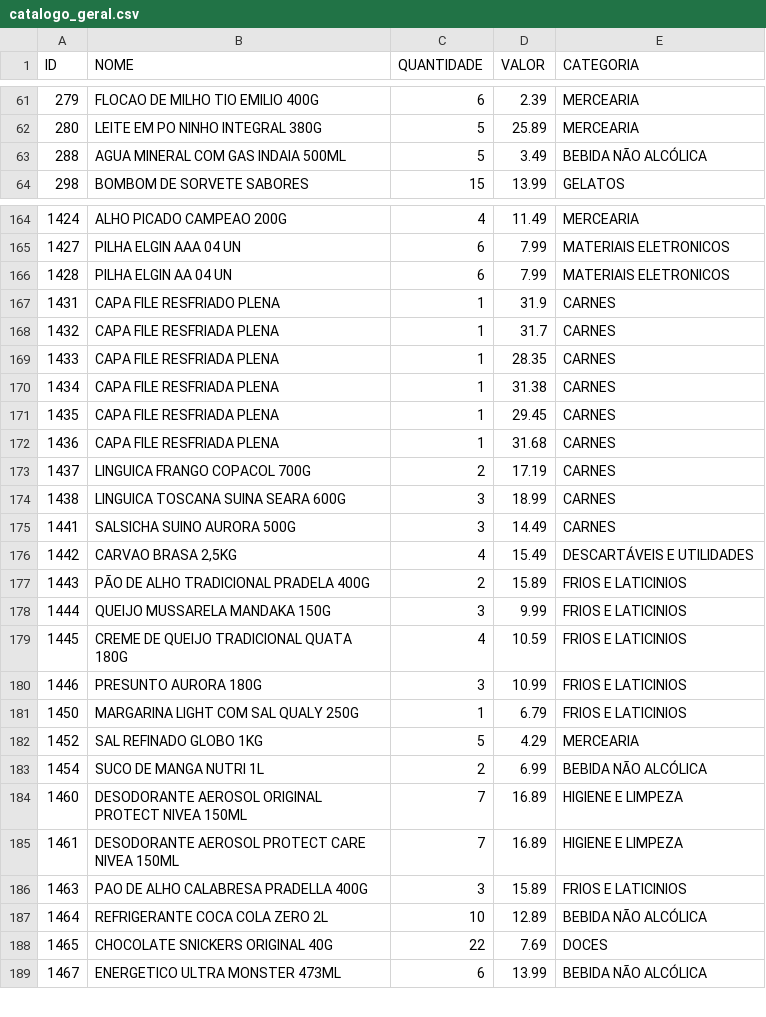
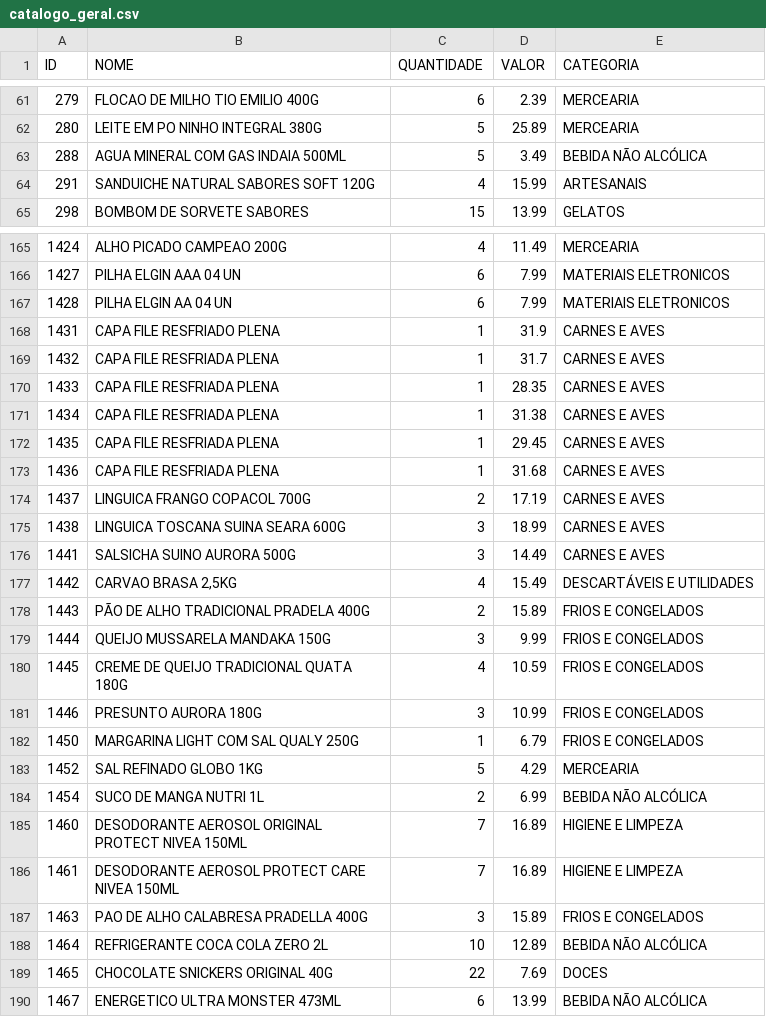
Before and after one commit to HugoSMonteiro/PesquisaMercado, a CSV file: catalogo_geral.csv, drawn as a sheet; only a part is shown, gaps mark what is left out; the diff covers the shown part only.

```diff
--- a/catalogo_geral.csv
+++ b/catalogo_geral.csv
@@ -63,2 +63,3 @@ ID;NOME;QUANTIDADE;VALOR;CATEGORIA
 288;AGUA MINERAL COM GAS INDAIA 500ML;5;3.49;BEBIDA NÃO ALCÓLICA
+291;SANDUICHE NATURAL SABORES SOFT 120G;4;15.99;ARTESANAIS
 298;BOMBOM DE SORVETE SABORES;15;13.99;GELATOS
@@ -166,17 +167,17 @@ ID;NOME;QUANTIDADE;VALOR;CATEGORIA
 1428;PILHA ELGIN  AA 04 UN;6;7.99;MATERIAIS ELETRONICOS
-1431;CAPA FILE RESFRIADO PLENA;1;31.9;CARNES
-1432;CAPA FILE RESFRIADA PLENA;1;31.7;CARNES
-1433;CAPA FILE RESFRIADA PLENA;1;28.35;CARNES
-1434;CAPA FILE RESFRIADA PLENA;1;31.38;CARNES
-1435;CAPA FILE RESFRIADA PLENA;1;29.45;CARNES
-1436;CAPA FILE RESFRIADA PLENA;1;31.68;CARNES
-1437;LINGUICA FRANGO COPACOL 700G;2;17.19;CARNES
-1438;LINGUICA TOSCANA SUINA SEARA 600G;3;18.99;CARNES
-1441;SALSICHA SUINO AURORA 500G;3;14.49;CARNES
+1431;CAPA FILE RESFRIADO PLENA;1;31.9;CARNES E AVES
+1432;CAPA FILE RESFRIADA PLENA;1;31.7;CARNES E AVES
+1433;CAPA FILE RESFRIADA PLENA;1;28.35;CARNES E AVES
+1434;CAPA FILE RESFRIADA PLENA;1;31.38;CARNES E AVES
+1435;CAPA FILE RESFRIADA PLENA;1;29.45;CARNES E AVES
+1436;CAPA FILE RESFRIADA PLENA;1;31.68;CARNES E AVES
+1437;LINGUICA FRANGO COPACOL 700G;2;17.19;CARNES E AVES
+1438;LINGUICA TOSCANA SUINA SEARA 600G;3;18.99;CARNES E AVES
+1441;SALSICHA SUINO AURORA 500G;3;14.49;CARNES E AVES
 1442;CARVAO BRASA 2,5KG;4;15.49;DESCARTÁVEIS E UTILIDADES
-1443;PÃO DE ALHO TRADICIONAL PRADELA 400G;2;15.89;FRIOS E LATICINIOS
-1444;QUEIJO MUSSARELA MANDAKA 150G;3;9.99;FRIOS E LATICINIOS
-1445;CREME DE QUEIJO TRADICIONAL QUATA 180G;4;10.59;FRIOS E LATICINIOS
-1446;PRESUNTO AURORA 180G;3;10.99;FRIOS E LATICINIOS
-1450;MARGARINA LIGHT COM SAL QUALY 250G;1;6.79;FRIOS E LATICINIOS
+1443;PÃO DE ALHO TRADICIONAL PRADELA 400G;2;15.89;FRIOS E CONGELADOS
+1444;QUEIJO MUSSARELA MANDAKA 150G;3;9.99;FRIOS E CONGELADOS
+1445;CREME DE QUEIJO TRADICIONAL QUATA 180G;4;10.59;FRIOS E CONGELADOS
+1446;PRESUNTO AURORA 180G;3;10.99;FRIOS E CONGELADOS
+1450;MARGARINA LIGHT COM SAL QUALY 250G;1;6.79;FRIOS E CONGELADOS
 1452;SAL REFINADO GLOBO 1KG;5;4.29;MERCEARIA
@@ -185,3 +186,3 @@ ID;NOME;QUANTIDADE;VALOR;CATEGORIA
 1461;DESODORANTE AEROSOL PROTECT CARE NIVEA 150ML;7;16.89;HIGIENE E LIMPEZA
-1463;PAO DE ALHO CALABRESA PRADELLA 400G;3;15.89;FRIOS E LATICINIOS
+1463;PAO DE ALHO CALABRESA PRADELLA 400G;3;15.89;FRIOS E CONGELADOS
 1464;REFRIGERANTE COCA COLA ZERO  2L;10;12.89;BEBIDA NÃO ALCÓLICA
```
Also changed, not shown: 2 removed rows and 22 edited cells elsewhere in this file, catalogo_por_categoria.csv, vendas_acumuladas.csv, 2 other files.
